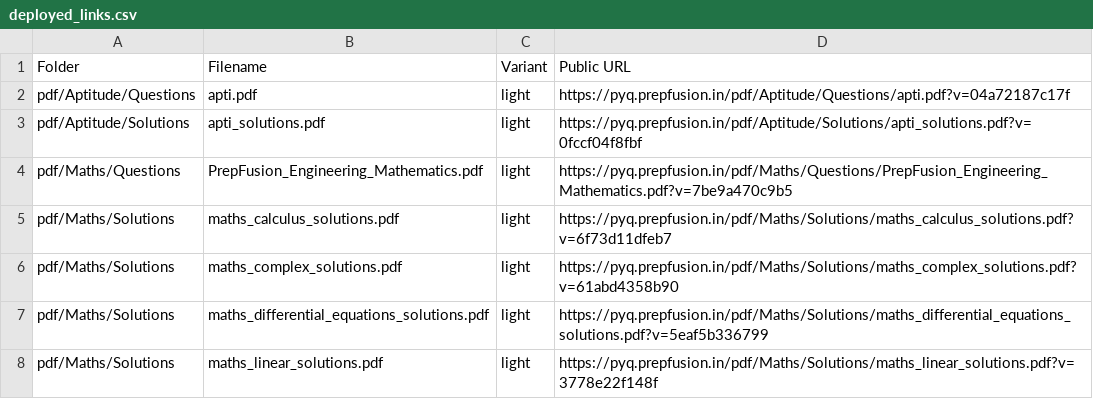
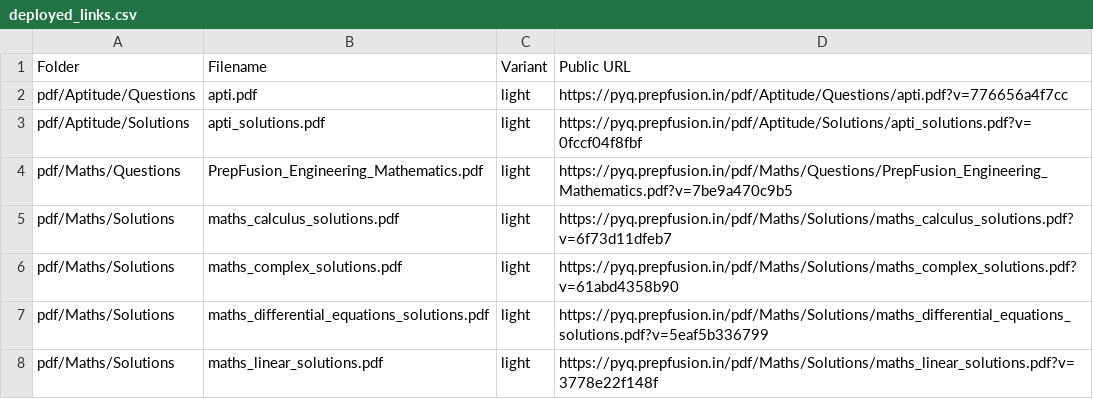
Before and after one commit to PF-pdfs/prepfusion-site, a CSV file: pdf/deployed_links.csv, drawn as a sheet; only a part is shown.

Commit message:
deploy: prepfusiongatepyq/gate_pdfs@f199617923c3e194c4336fe6e7260f34e88e8b61

```diff
--- a/pdf/deployed_links.csv
+++ b/pdf/deployed_links.csv
@@ -1,3 +1,3 @@
 Folder,Filename,Variant,Public URL
-pdf/Aptitude/Questions,apti.pdf,light,https://pyq.prepfusion.in/pdf/Aptitude/Questions/apti.pdf?v=04a72187c17f
+pdf/Aptitude/Questions,apti.pdf,light,https://pyq.prepfusion.in/pdf/Aptitude/Questions/apti.pdf?v=776656a4f7cc
 pdf/Aptitude/Solutions,apti_solutions.pdf,light,https://pyq.prepfusion.in/pdf/Aptitude/Solutions/apti_solutions.pdf?v=0fccf04f8fbf
```
Also changed, not shown: 5 other files.
